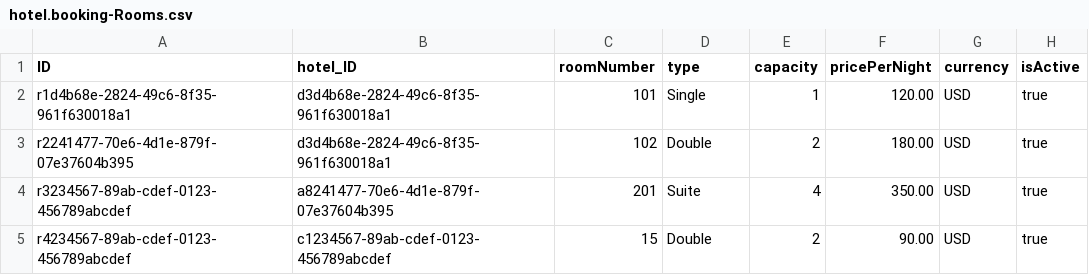
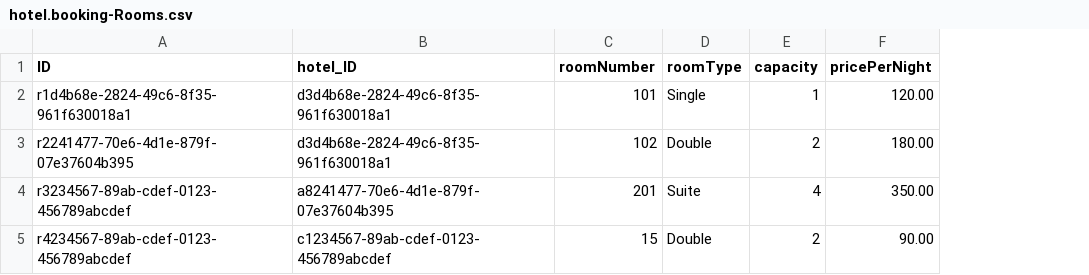
Before and after one commit to rasuljonadhamov/hotel-hub, a CSV file: db/data/hotel.booking-Rooms.csv, drawn as a sheet; the diff names each change by its address in the sheet, - before the commit and + after, or states it on an @@ line.

```diff
--- a/db/data/hotel.booking-Rooms.csv
+++ b/db/data/hotel.booking-Rooms.csv
-column G (currency), rows 2-5: all USD
-column H (isActive), rows 2-5: all true
-D1: type
+D1: roomType
```
Also changed, not shown: db/data/hotel.booking-Bookings.csv, 46 other files.
